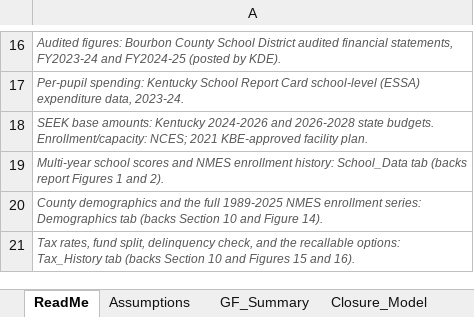
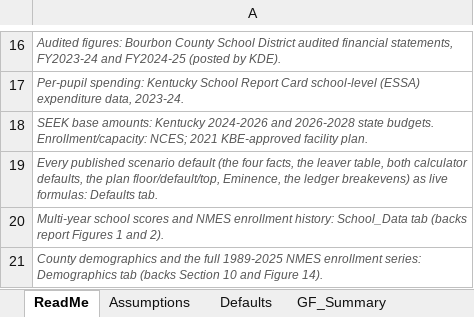
Before and after one commit to ryanuspsagm/SaveNMES, an Excel workbook: NMES_Financial_Model.xlsx, sheet ReadMe, drawn as a sheet; only a part is shown, gaps mark what is left out; the shorter side is filled out with more unchanged rows; values as stored, in another font and other column widths than the file's, no borders; the diff names each change by its address in the sheet, - before the commit and + after, or states it on an @@ line.

```diff
--- a/NMES_Financial_Model.xlsx (sheet ReadMe)
+++ b/NMES_Financial_Model.xlsx (sheet ReadMe)
+sheet tab: Defaults
+row 19: Every published scenario default (the four facts, the leaver table, both calculator defaults, the plan floor/default/top, Eminence, the ledger breakevens) as live formulas: Defaults tab.
```
Also changed, not shown: 3 other files.
